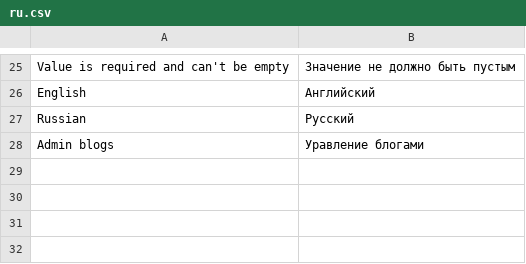
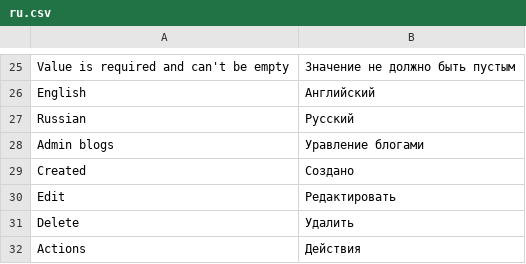
Before and after one commit to Solonik77/cultsoft, a CSV file: application/i18n/ru.csv, drawn as a sheet; only a part is shown, gaps mark what is left out; the diff names each change by its address in the sheet, - before the commit and + after, or states it on an @@ line.

```diff
--- a/application/i18n/ru.csv
+++ b/application/i18n/ru.csv
+row 29: Created | Создано
+row 30: Edit | Редактировать
+row 31: Delete | Удалить
+row 32: Actions | Действия
```
Also changed, not shown: 4 other files.
